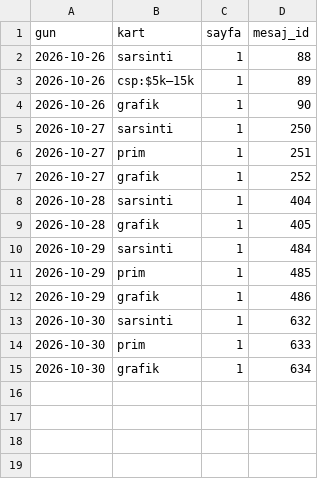
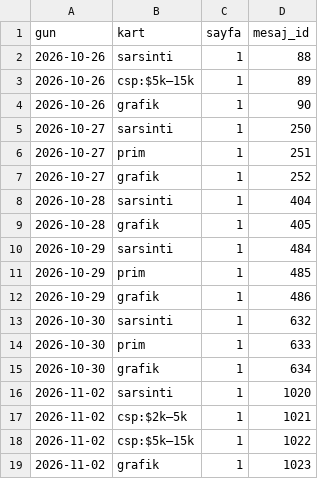
Before and after one commit to senoldak/rasathane, a CSV file: OPsi/kanal_veri/gonderilen_kartlar.csv, drawn as a sheet; the diff names each change by its address in the sheet, - before the commit and + after, or states it on an @@ line.

Commit message:
OPsi: veri 2026-11-02

```diff
--- a/OPsi/kanal_veri/gonderilen_kartlar.csv
+++ b/OPsi/kanal_veri/gonderilen_kartlar.csv
+row 16: 2026-11-02 | sarsinti | 1 | 1020
+row 17: 2026-11-02 | csp:$2k–5k | 1 | 1021
+row 18: 2026-11-02 | csp:$5k–15k | 1 | 1022
+row 19: 2026-11-02 | grafik | 1 | 1023
```
Also changed, not shown: 2 other files.
